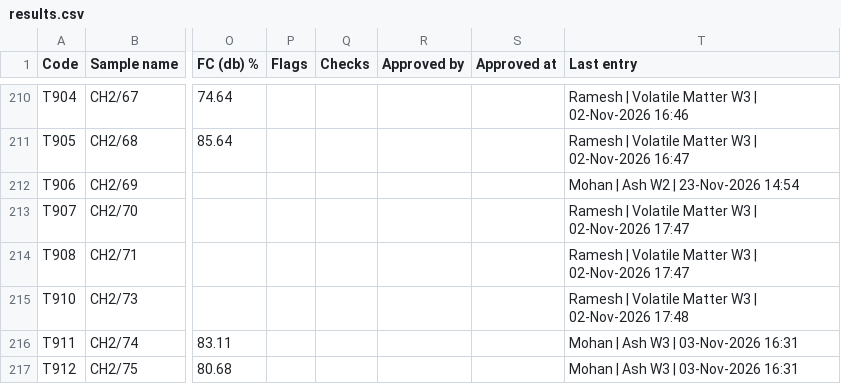
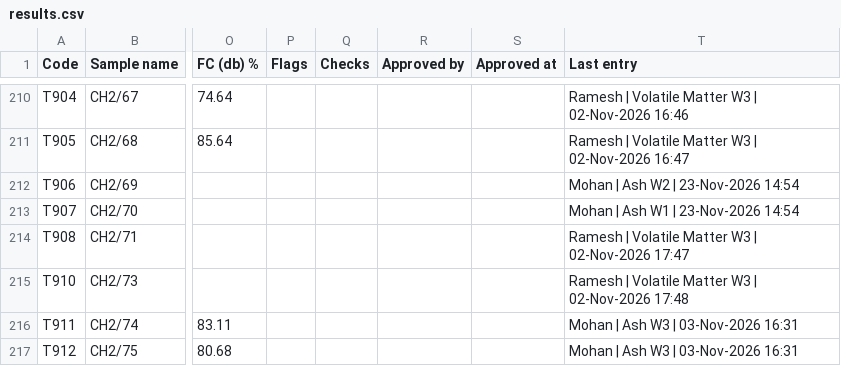
Before and after one commit to Climitra/weighing_data_QR, a CSV file: results.csv, drawn as a sheet; only a part is shown, gaps mark what is left out; the diff names each change by its address in the sheet, - before the commit and + after, or states it on an @@ line.

```diff
--- a/results.csv
+++ b/results.csv
-T213 (Last entry): Ramesh | Volatile Matter W3 | 02-Nov-2026 17:47
+T213 (Last entry): Mohan | Ash W1 | 23-Nov-2026 14:54
```
Also changed, not shown: 1 other file.
